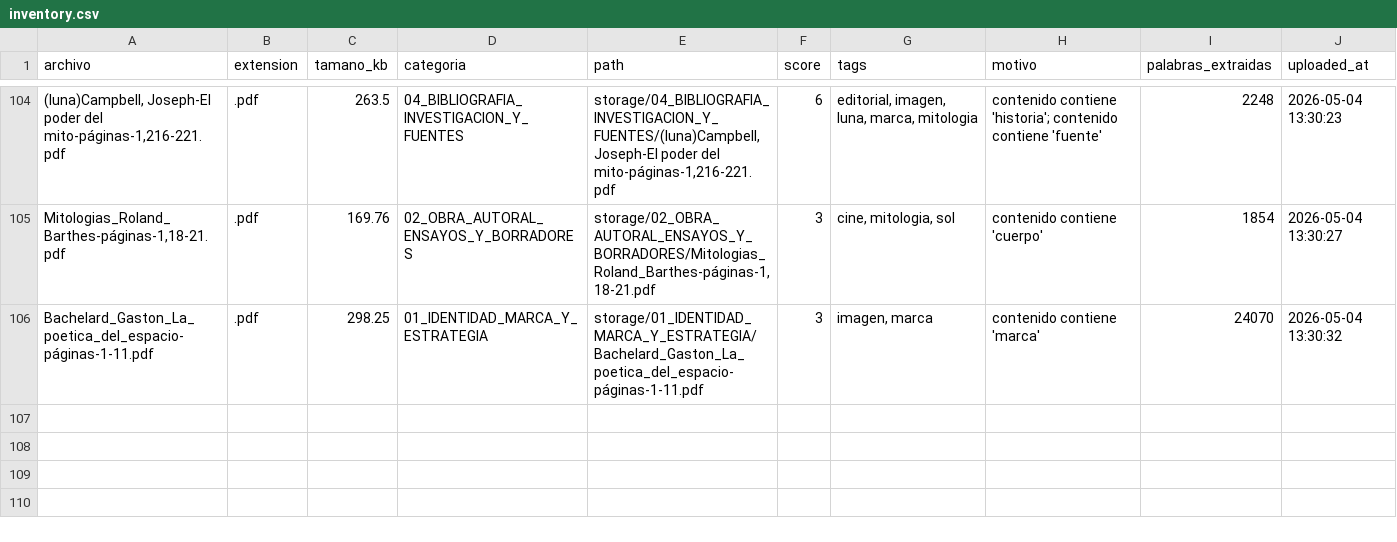
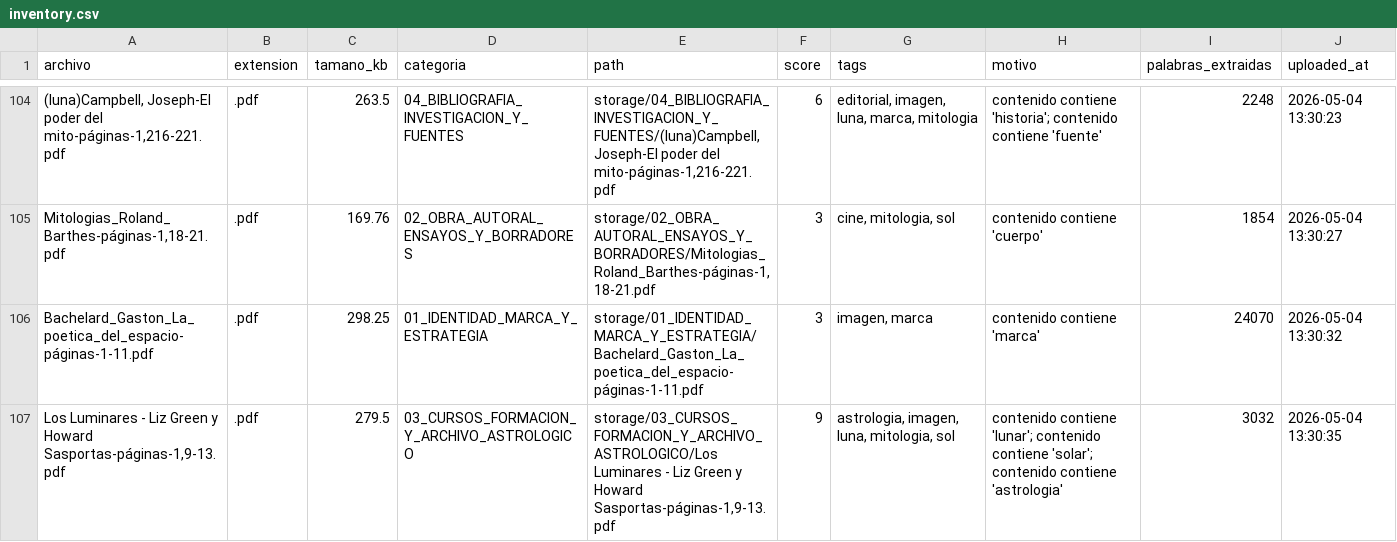
Before and after one commit to brandatta/casamatriz, a CSV file: data/inventory.csv, drawn as a sheet; only a part is shown, gaps mark what is left out; the diff names each change by its address in the sheet, - before the commit and + after, or states it on an @@ line.

Commit message:
Actualizar inventario Casa Matriz

```diff
--- a/data/inventory.csv
+++ b/data/inventory.csv
+row 107: Los Luminares - Liz Green y Howard Sasportas-páginas-1,9-13.pdf | .pdf | 279.5 | 03_CURSOS_FORMACION_Y_ARCHIVO_ASTROLOGICO | storage/03_CURSOS_FORMACION_Y_ARCHIVO_ASTROLOGICO/Los Luminares - Liz Green y Howard Sasportas-páginas-1,9-13.pdf | 9 | astrologia, imagen, luna, mitologia, sol | contenido contiene 'lunar'; contenido contiene 'solar'; contenido contiene 'astrologia' | 3032 | 2026-05-04 13:30:35
```
